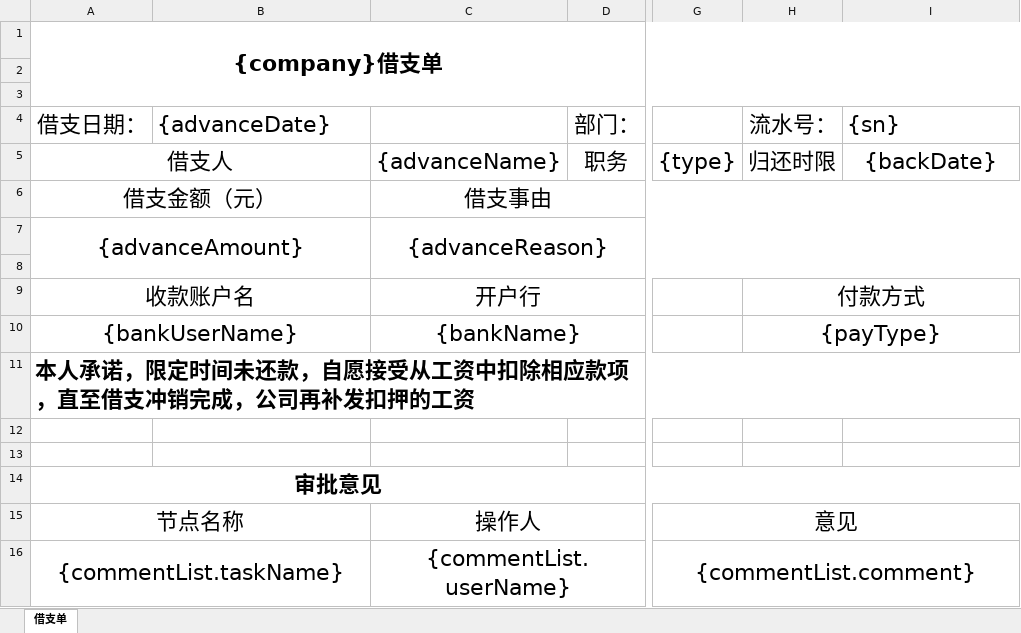
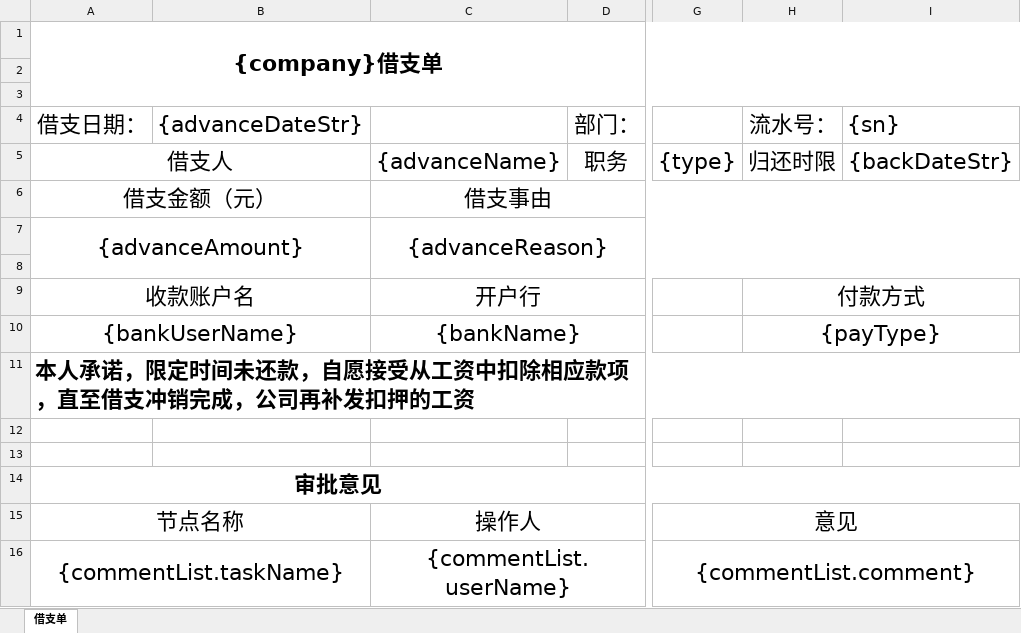
Before and after one commit to lakerwy/jk-cloud, an Excel workbook: snowy-plugin/snowy-plugin-biz/snowy-plugin-biz-func/src/main/resources/Cash_Template.xlsx, sheet 借支单, drawn as a sheet; only a part is shown, gaps mark what is left out; values as stored, in another font and other column widths than the file's, no borders; charts and pictures not drawn; the diff names each change by its address in the sheet, - before the commit and + after, or states it on an @@ line.

```diff
--- a/snowy-plugin/snowy-plugin-biz/snowy-plugin-biz-func/src/main/resources/Cash_Template.xlsx (sheet 借支单)
+++ b/snowy-plugin/snowy-plugin-biz/snowy-plugin-biz-func/src/main/resources/Cash_Template.xlsx (sheet 借支单)
-B4: {advanceDate}
+B4: {advanceDateStr}
-I5 ({sn}): {backDate}
+I5 ({sn}): {backDateStr}
```
Also changed, not shown: snowy-plugin/snowy-plugin-biz/snowy-plugin-biz-func/src/main/resources/Fee_Template.xlsx, snowy-plugin/snowy-plugin-biz/snowy-plugin-biz-func/src/main/resources/Travel_Template.xlsx, 5 other files.
